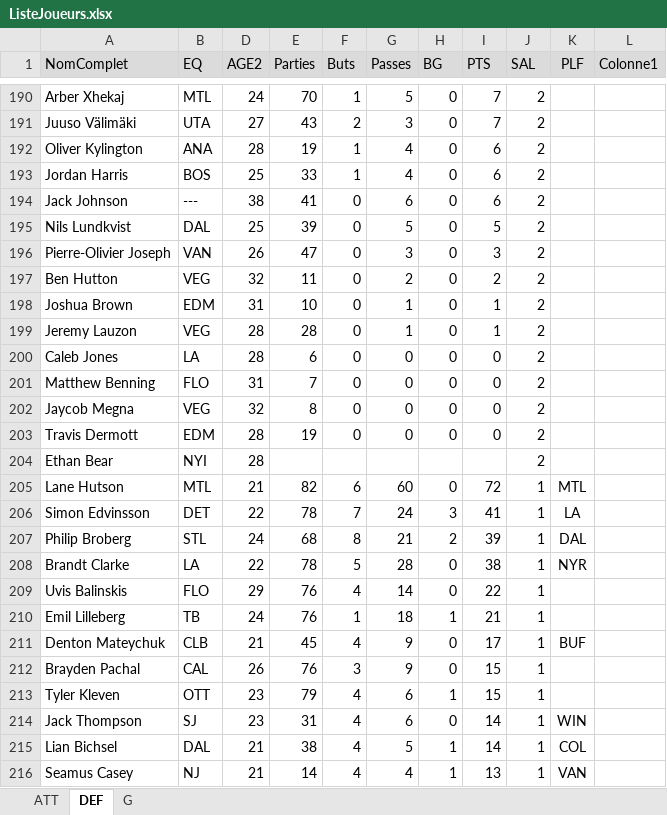
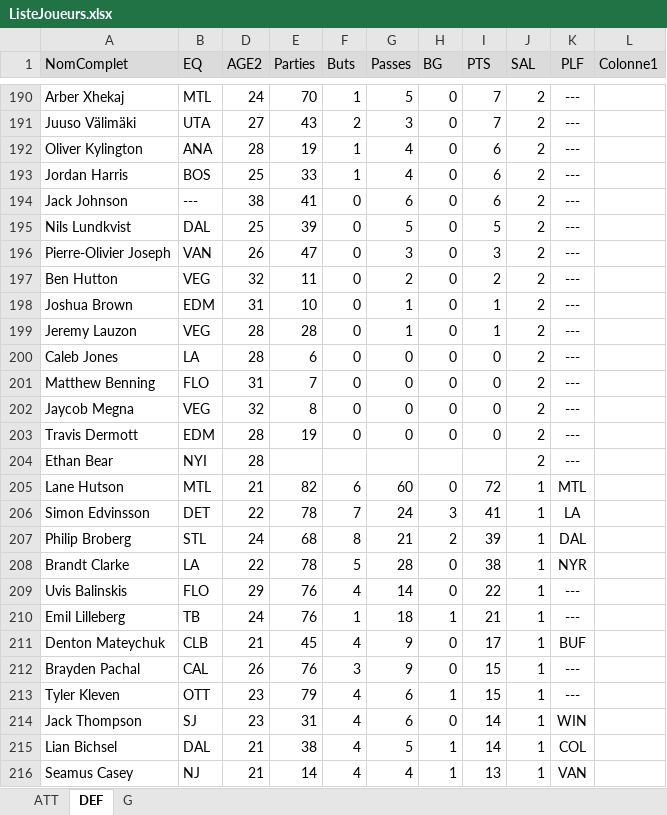
Before and after one commit to poolplf/plf, an Excel workbook: data/ListeJoueurs.xlsx, sheet DEF, drawn as a sheet; only a part is shown, gaps mark what is left out; values as stored, in another font and other column widths than the file's, no borders; table styles not drawn; the diff covers the shown part only; the diff names each change by its address in the sheet, - before the commit and + after, or states it on an @@ line.

```diff
--- a/data/ListeJoueurs.xlsx (sheet DEF)
+++ b/data/ListeJoueurs.xlsx (sheet DEF)
-K190:K204 (PLF): (empty)
+K190:K204 (PLF): ---
-K209:K210 (PLF): (empty)
+K209:K210 (PLF): ---
-K212:K213 (PLF): (empty)
+K212:K213 (PLF): ---
```
Also changed, not shown: 207 edited cells elsewhere in this sheet, sheet ATT, sheet G.
